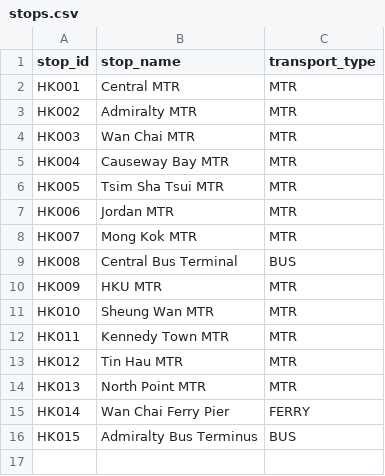
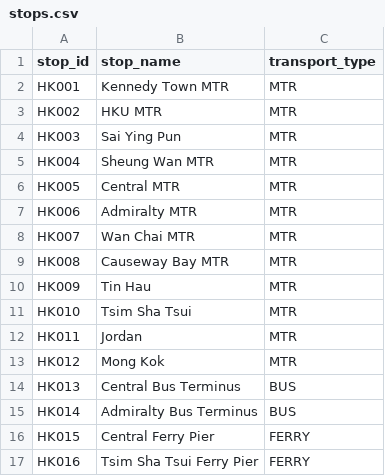
Before and after one commit to ctc-janice/COMP1110_G03, a CSV file: Team_2/sample_data/stops.csv, drawn as a sheet.

Commit message:
Edited the map and segments and stops

```diff
--- a/Team_2/sample_data/stops.csv
+++ b/Team_2/sample_data/stops.csv
@@ -1,16 +1,17 @@
 stop_id,stop_name,transport_type
-HK001,Central MTR,MTR
-HK002,Admiralty MTR,MTR
-HK003,Wan Chai MTR,MTR
-HK004,Causeway Bay MTR,MTR
-HK005,Tsim Sha Tsui MTR,MTR
-HK006,Jordan MTR,MTR
-HK007,Mong Kok MTR,MTR
-HK008,Central Bus Terminal,BUS
-HK009,HKU MTR,MTR
-HK010,Sheung Wan MTR,MTR
-HK011,Kennedy Town MTR,MTR
-HK012,Tin Hau MTR,MTR
-HK013,North Point MTR,MTR
-HK014,Wan Chai Ferry Pier,FERRY
-HK015,Admiralty Bus Terminus,BUS
+HK001,Kennedy Town MTR,MTR
+HK002,HKU MTR,MTR
+HK003,Sai Ying Pun,MTR
+HK004,Sheung Wan MTR,MTR
+HK005,Central MTR,MTR
+HK006,Admiralty MTR,MTR
+HK007,Wan Chai MTR,MTR
+HK008,Causeway Bay MTR,MTR
+HK009,Tin Hau,MTR
+HK010,Tsim Sha Tsui,MTR
+HK011,Jordan, MTR
+HK012,Mong Kok,MTR
+HK013,Central Bus Terminus,BUS
+HK014,Admiralty Bus Terminus,BUS
+HK015,Central Ferry Pier,FERRY
+HK016,Tsim Sha Tsui Ferry Pier,FERRY
```
Also changed, not shown: Team_2/sample_data/segments.csv.
